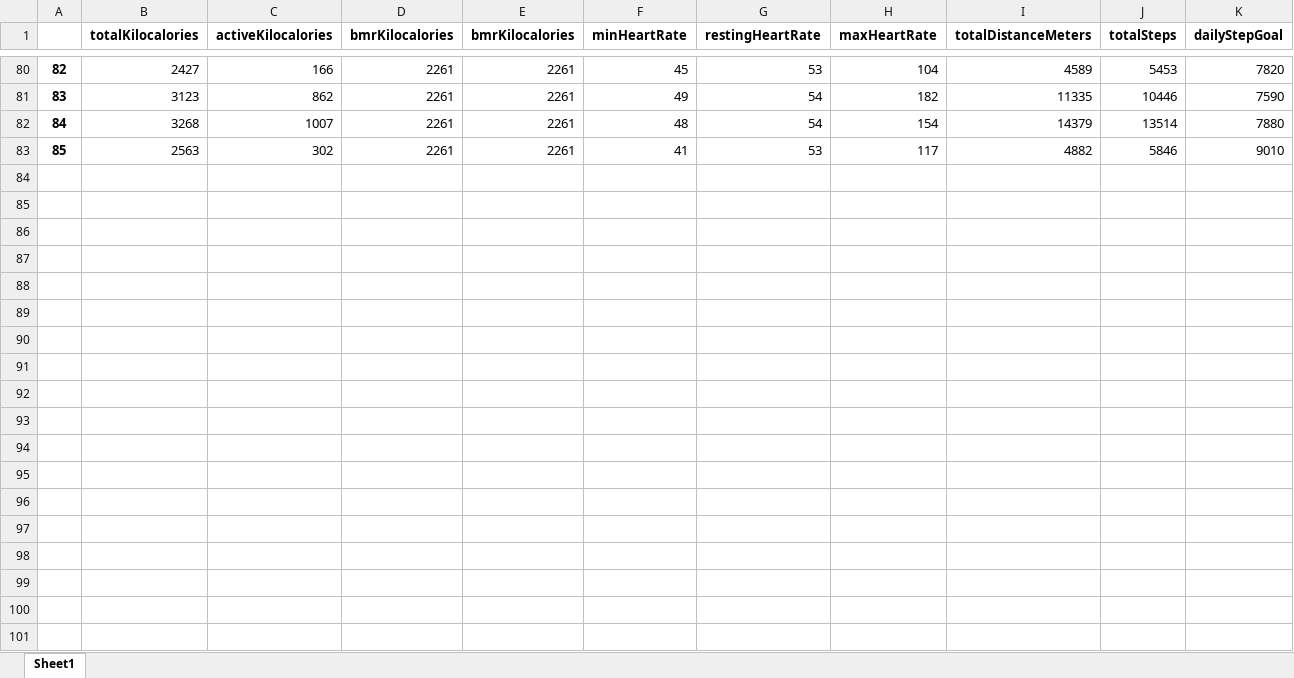
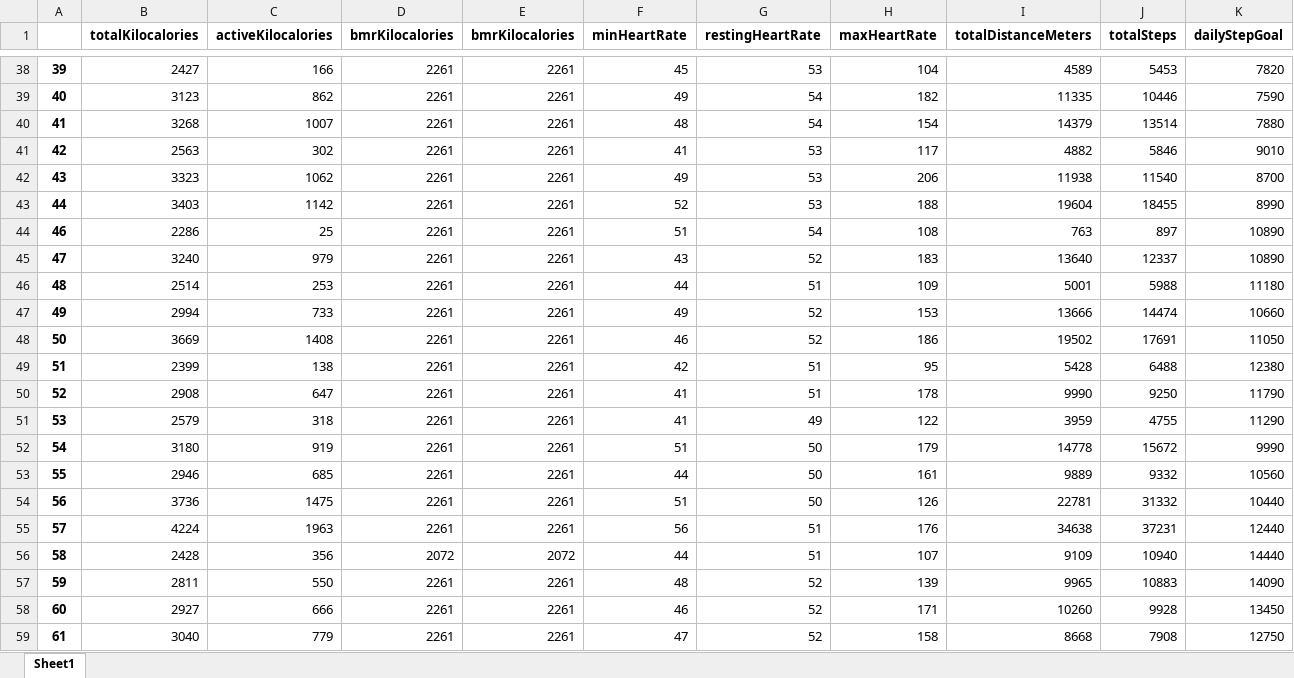
Before and after one commit to ngreth/Data-Analytics-Portfolio, an Excel workbook: Garmin Project/Garmin Dataset 1.xlsx, sheet Sheet1, drawn as a sheet; only a part is shown, gaps mark what is left out; values as stored, in another font and other column widths than the file's, no borders; rows hold the shown columns only; the diff covers the shown part only; the diff names each change by its address in the sheet, - before the commit and + after, or states it on an @@ line.

```diff
--- a/Garmin Project/Garmin Dataset 1.xlsx (sheet Sheet1)
+++ b/Garmin Project/Garmin Dataset 1.xlsx (sheet Sheet1)
@@ column A renumbered between rows 2 and 41 @@
+row 42: 43 | 3323 | 1062 | 2261 | 2261 | 49 | 53 | 206 | 11938 | 11540 | 8700
+row 43: 44 | 3403 | 1142 | 2261 | 2261 | 52 | 53 | 188 | 19604 | 18455 | 8990
+row 44: 46 | 2286 | 25 | 2261 | 2261 | 51 | 54 | 108 | 763 | 897 | 10890
+row 45: 47 | 3240 | 979 | 2261 | 2261 | 43 | 52 | 183 | 13640 | 12337 | 10890
+row 46: 48 | 2514 | 253 | 2261 | 2261 | 44 | 51 | 109 | 5001 | 5988 | 11180
+row 47: 49 | 2994 | 733 | 2261 | 2261 | 49 | 52 | 153 | 13666 | 14474 | 10660
+row 48: 50 | 3669 | 1408 | 2261 | 2261 | 46 | 52 | 186 | 19502 | 17691 | 11050
+row 49: 51 | 2399 | 138 | 2261 | 2261 | 42 | 51 | 95 | 5428 | 6488 | 12380
+row 50: 52 | 2908 | 647 | 2261 | 2261 | 41 | 51 | 178 | 9990 | 9250 | 11790
+row 51: 53 | 2579 | 318 | 2261 | 2261 | 41 | 49 | 122 | 3959 | 4755 | 11290
+row 52: 54 | 3180 | 919 | 2261 | 2261 | 51 | 50 | 179 | 14778 | 15672 | 9990
+row 53: 55 | 2946 | 685 | 2261 | 2261 | 44 | 50 | 161 | 9889 | 9332 | 10560
+row 54: 56 | 3736 | 1475 | 2261 | 2261 | 51 | 50 | 126 | 22781 | 31332 | 10440
+row 55: 57 | 4224 | 1963 | 2261 | 2261 | 56 | 51 | 176 | 34638 | 37231 | 12440
+row 56: 58 | 2428 | 356 | 2072 | 2072 | 44 | 51 | 107 | 9109 | 10940 | 14440
+row 57: 59 | 2811 | 550 | 2261 | 2261 | 48 | 52 | 139 | 9965 | 10883 | 14090
+row 58: 60 | 2927 | 666 | 2261 | 2261 | 46 | 52 | 171 | 10260 | 9928 | 13450
+row 59: 61 | 3040 | 779 | 2261 | 2261 | 47 | 52 | 158 | 8668 | 7908 | 12750
```
Also changed, not shown: 32 added rows and 42 removed rows elsewhere in this sheet, Garmin Project/Garmin Dataset 2.xlsx, 2 other files.
